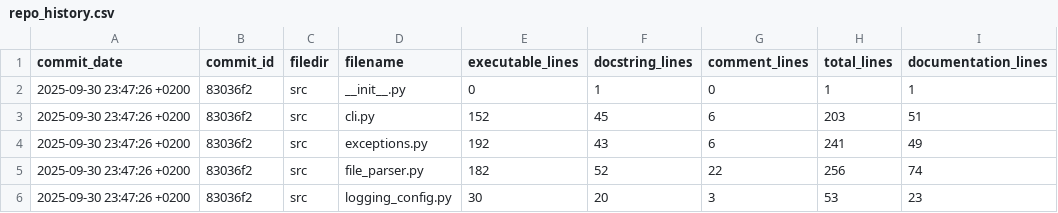
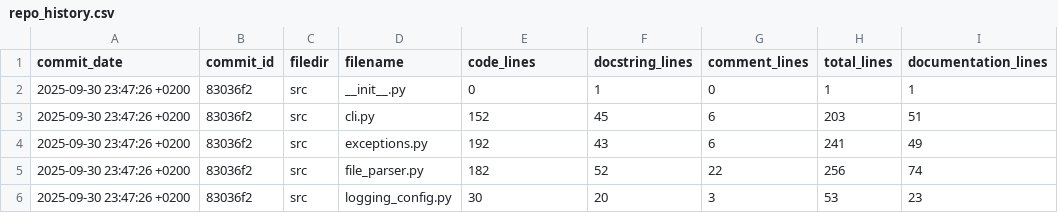
Before and after one commit to michellepace/plot-py-repo, a CSV file: example_repo/repo_history.csv, drawn as a sheet; only a part is shown.

```diff
--- a/example_repo/repo_history.csv
+++ b/example_repo/repo_history.csv
@@ -1,2 +1,2 @@
-commit_date,commit_id,filedir,filename,executable_lines,docstring_lines,comment_lines,total_lines,documentation_lines
+commit_date,commit_id,filedir,filename,code_lines,docstring_lines,comment_lines,total_lines,documentation_lines
 2025-09-30 23:47:26 +0200,83036f2,src,__init__.py,0,1,0,1,1
```
Also changed, not shown: 14 other files.
